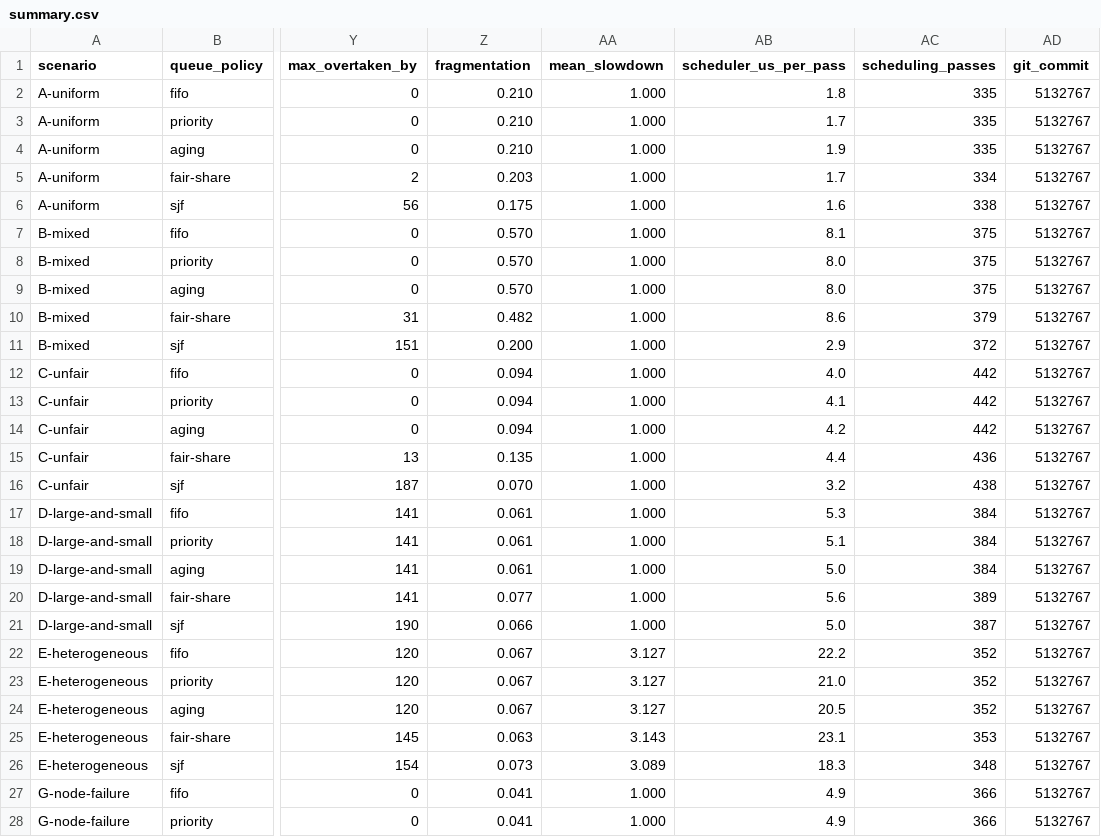
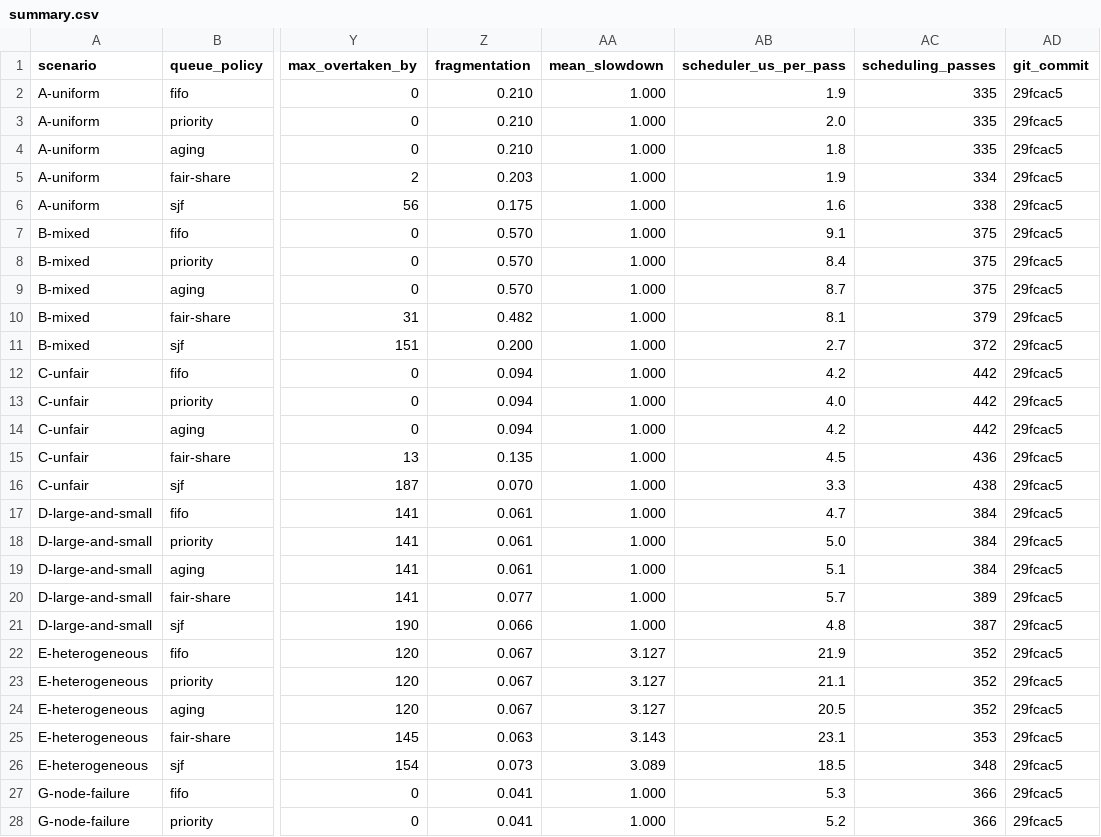
Before and after one commit to JohnsonWang1015/FerroGrid, a CSV file: outputs/benchmarks/queue/summary.csv, drawn as a sheet; only a part is shown, gaps mark what is left out; the diff covers the shown part only; the diff names each change by its address in the sheet, - before the commit and + after, or states it on an @@ line.

```diff
--- a/outputs/benchmarks/queue/summary.csv
+++ b/outputs/benchmarks/queue/summary.csv
-AB2 (scheduler_us_per_pass): 1.8
+AB2 (scheduler_us_per_pass): 1.9
-AD2:AD28 (git_commit): 5132767
+AD2:AD28 (git_commit): 29fcac5
-AB3 (scheduler_us_per_pass): 1.7
+AB3 (scheduler_us_per_pass): 2.0
-AB4 (scheduler_us_per_pass): 1.9
+AB4 (scheduler_us_per_pass): 1.8
-AB5 (scheduler_us_per_pass): 1.7
+AB5 (scheduler_us_per_pass): 1.9
-AB7 (scheduler_us_per_pass): 8.1
+AB7 (scheduler_us_per_pass): 9.1
-AB8 (scheduler_us_per_pass): 8.0
+AB8 (scheduler_us_per_pass): 8.4
-AB9 (scheduler_us_per_pass): 8.0
+AB9 (scheduler_us_per_pass): 8.7
-AB10 (scheduler_us_per_pass): 8.6
+AB10 (scheduler_us_per_pass): 8.1
-AB11 (scheduler_us_per_pass): 2.9
+AB11 (scheduler_us_per_pass): 2.7
-AB12 (scheduler_us_per_pass): 4.0
+AB12 (scheduler_us_per_pass): 4.2
-AB13 (scheduler_us_per_pass): 4.1
+AB13 (scheduler_us_per_pass): 4.0
-AB15 (scheduler_us_per_pass): 4.4
+AB15 (scheduler_us_per_pass): 4.5
-AB16 (scheduler_us_per_pass): 3.2
+AB16 (scheduler_us_per_pass): 3.3
-AB17 (scheduler_us_per_pass): 5.3
+AB17 (scheduler_us_per_pass): 4.7
-AB18 (scheduler_us_per_pass): 5.1
+AB18 (scheduler_us_per_pass): 5.0
-AB19 (scheduler_us_per_pass): 5.0
+AB19 (scheduler_us_per_pass): 5.1
-AB20 (scheduler_us_per_pass): 5.6
+AB20 (scheduler_us_per_pass): 5.7
-AB21 (scheduler_us_per_pass): 5.0
+AB21 (scheduler_us_per_pass): 4.8
-AB22 (scheduler_us_per_pass): 22.2
+AB22 (scheduler_us_per_pass): 21.9
-AB23 (scheduler_us_per_pass): 21.0
+AB23 (scheduler_us_per_pass): 21.1
-AB26 (scheduler_us_per_pass): 18.3
+AB26 (scheduler_us_per_pass): 18.5
-AB27 (scheduler_us_per_pass): 4.9
+AB27 (scheduler_us_per_pass): 5.3
-AB28 (scheduler_us_per_pass): 4.9
+AB28 (scheduler_us_per_pass): 5.2
```
Also changed, not shown: 24 edited cells elsewhere in this file, outputs/benchmarks/dispatch/results.csv, outputs/benchmarks/dispatch/summary.csv, 8 other files.
